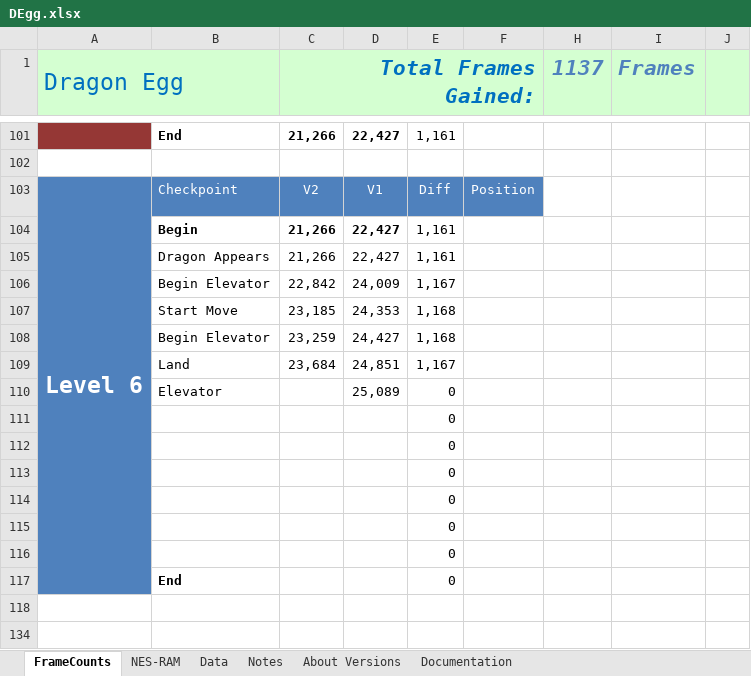
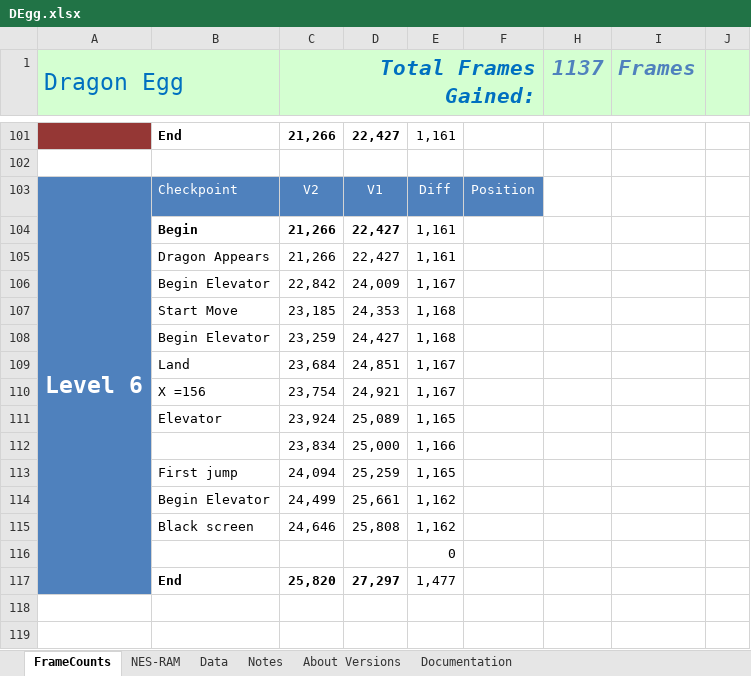
Before and after one commit to MathewWi/adelikat-tas, an Excel workbook: DragonEgg/DEgg.xlsx, sheet FrameCounts, drawn as a sheet; only a part is shown, gaps mark what is left out; values as stored, in another font and other column widths than the file's, no borders; removed rows and columns are numbered as before the commit, all else as after; the diff names each change by its address in the sheet, - before the commit and + after, or states it on an @@ line.

Commit message:
Dragon Egg - done, total improvmeent: 1477 frames

```diff
--- a/DragonEgg/DEgg.xlsx (sheet FrameCounts)
+++ b/DragonEgg/DEgg.xlsx (sheet FrameCounts)
-A103:A117 merged
+A103:A117 merged
-row 110:  | Elevator |  | 25,089 | 0
+row 110:  | X =156 | 23,754 | 24,921 | 1,167
+row 111:  | Elevator | 23,924 | 25,089 | 1,165
+row 112:  |  | 23,834 | 25,000 | 1,166
+row 113:  | First jump | 24,094 | 25,259 | 1,165
+row 114:  | Begin Elevator | 24,499 | 25,661 | 1,162
+row 115:  | Black screen | 24,646 | 25,808 | 1,162
-row 112:  |  |  |  | 0
-row 113:  |  |  |  | 0
-row 114:  |  |  |  | 0
-row 115:  |  |  |  | 0
-row 116:  |  |  |  | 0
-row 117:  | End |  |  | 0
-row 117: (empty)
+row 117:  | End | 25,820 | 27,297 | 1,477
-row 134: (empty)
```
Also changed, not shown: formulas that keep their value, hidden cells, 1 other file.
